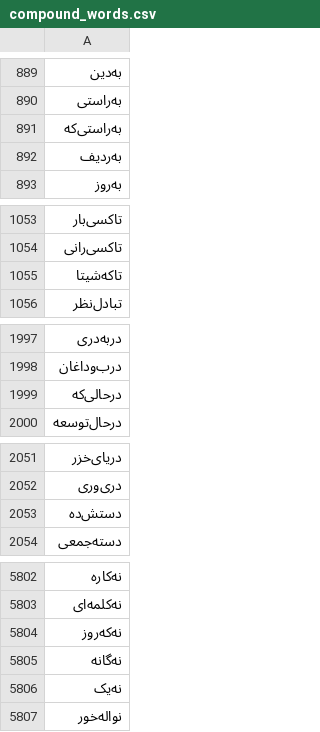
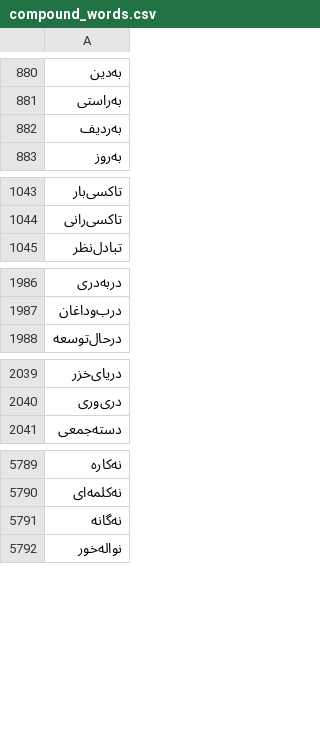
Before and after one commit to amirivojdan/shekar, a CSV file: shekar/data/files/compound_words.csv, drawn as a sheet; only a part is shown, gaps mark what is left out; the diff covers the shown part only; the diff names each change by its address in the sheet, - before the commit and + after, or states it on an @@ line.

```diff
--- a/shekar/data/files/compound_words.csv
+++ b/shekar/data/files/compound_words.csv
-row 891: به‌راستی‌که
-row 1055: تاکه‌شیتا
-row 1999: درحالی‌که
-row 2053: دستش‌ده
-row 5804: نه‌که‌روز
-row 5806: نه‌یک
```
Also changed, not shown: 16 removed rows elsewhere in this file, shekar/data/files/verbs.csv, 1 other file.
